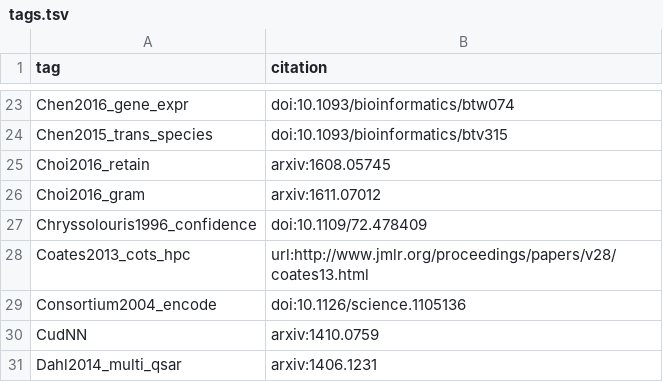
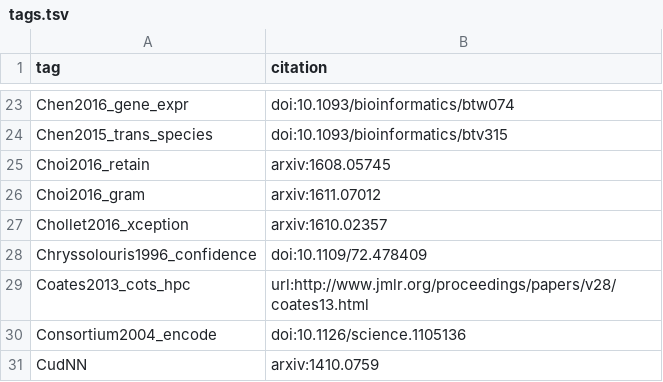
Before and after one commit to greenelab/deep-review, a TSV file: references/tags.tsv, drawn as a sheet; only a part is shown, gaps mark what is left out; the shorter side is filled out with more unchanged rows; the diff names each change by its address in the sheet, - before the commit and + after, or states it on an @@ line.

```diff
--- a/references/tags.tsv
+++ b/references/tags.tsv
+row 27: Chollet2016_xception | arxiv:1610.02357
```
Also changed, not shown: 1 other file.
